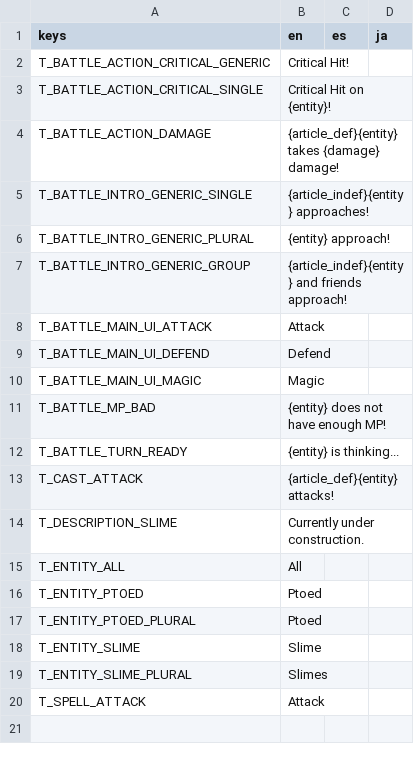
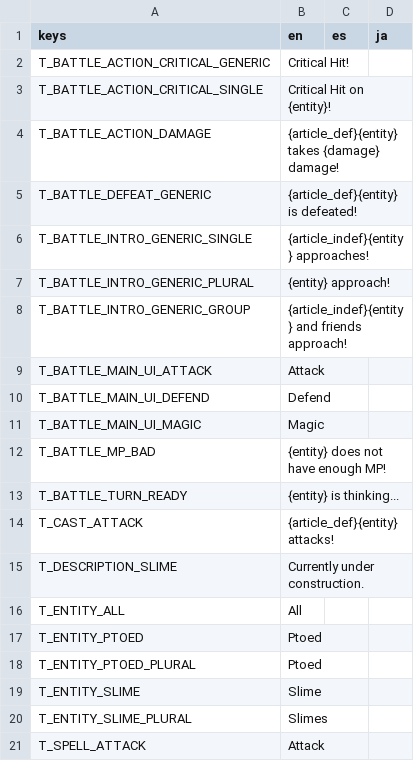
Before and after one commit to Tougon/CopyrightRPG, a CSV file: assets/Localization/TextDatabase.csv, drawn as a sheet.

Commit message:
1-25-24
Added defeat for enemies

```diff
--- a/assets/Localization/TextDatabase.csv
+++ b/assets/Localization/TextDatabase.csv
@@ -4,2 +4,3 @@ T_BATTLE_ACTION_CRITICAL_SINGLE,Critical Hit on {entity}!,,
 T_BATTLE_ACTION_DAMAGE,{article_def}{entity} takes {damage} damage!,,
+T_BATTLE_DEFEAT_GENERIC,{article_def}{entity} is defeated!,,
 T_BATTLE_INTRO_GENERIC_SINGLE,{article_indef}{entity} approaches!,,
```
Also changed, not shown: 22 other files.
